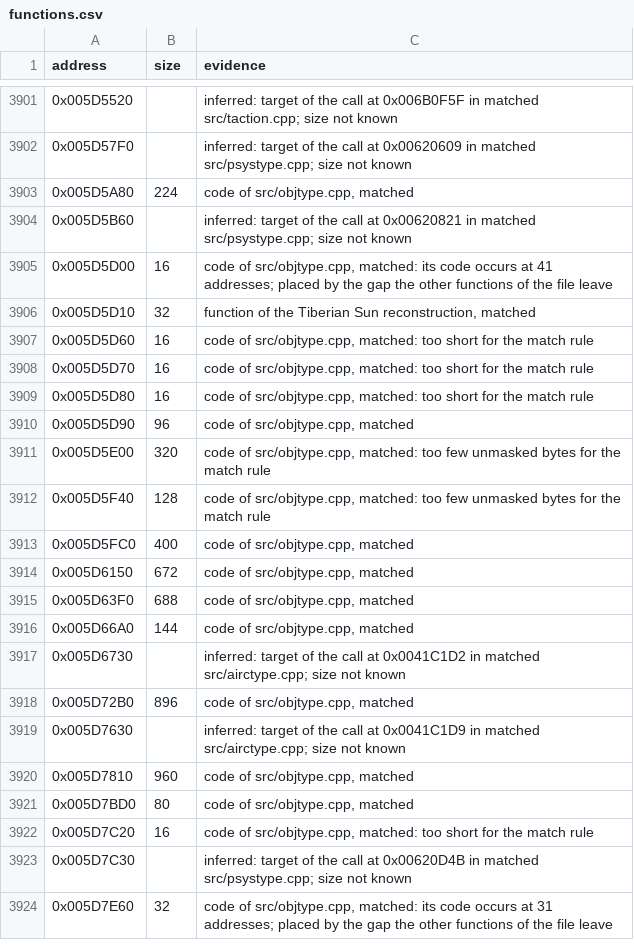
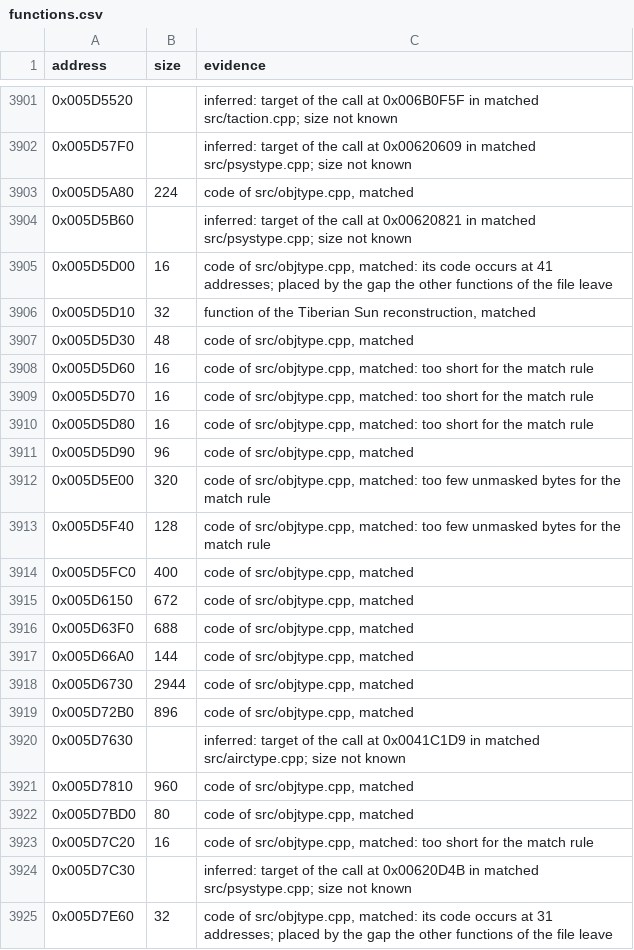
Before and after one commit to meastes/RedAlert2, a CSV file: config/ra2-1.006/functions.csv, drawn as a sheet; only a part is shown, gaps mark what is left out.

Commit message:
Match 2 more objtype.cpp functions

```diff
--- a/config/ra2-1.006/functions.csv
+++ b/config/ra2-1.006/functions.csv
@@ -3906,2 +3906,3 @@ address,size,evidence
 0x005D5D10,32,"function of the Tiberian Sun reconstruction, matched"
+0x005D5D30,48,"code of src/objtype.cpp, matched"
 0x005D5D60,16,"code of src/objtype.cpp, matched: too short for the match rule"
@@ -3916,3 +3917,3 @@ address,size,evidence
 0x005D66A0,144,"code of src/objtype.cpp, matched"
-0x005D6730,,"inferred: target of the call at 0x0041C1D2 in matched src/airctype.cpp; size not known"
+0x005D6730,2944,"code of src/objtype.cpp, matched"
 0x005D72B0,896,"code of src/objtype.cpp, matched"
```
Also changed, not shown: config/ra2-1.006/modules.csv, 1 other file.
